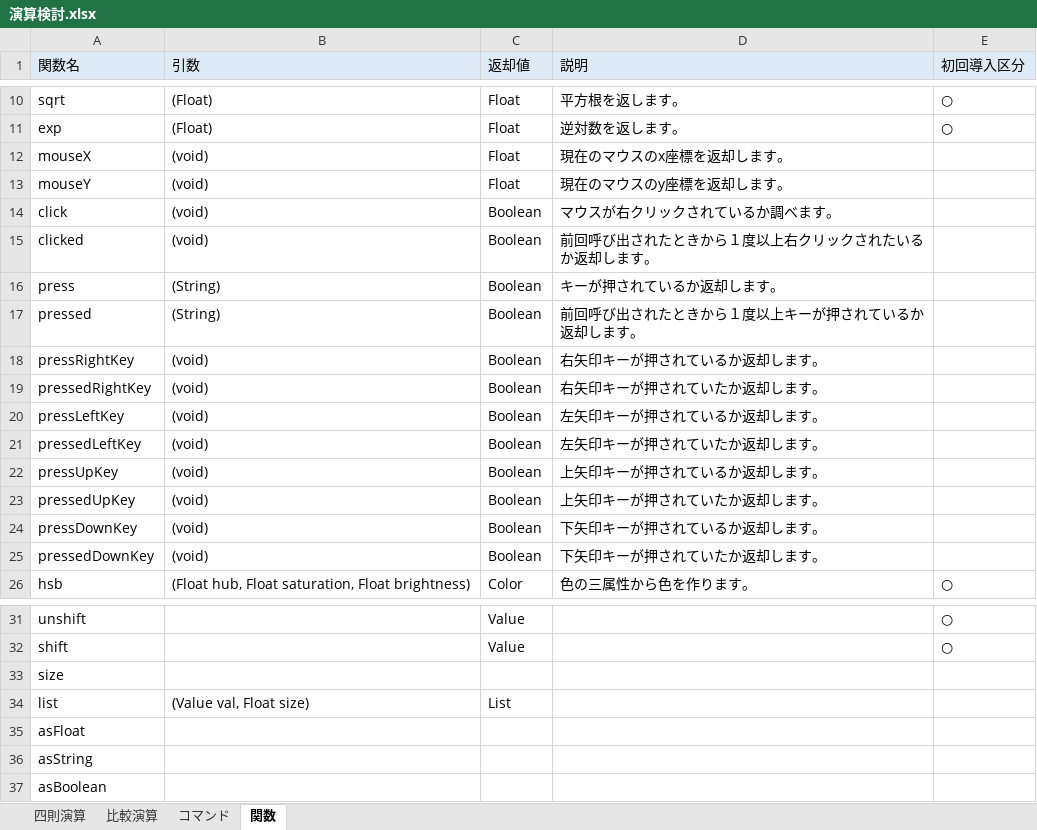
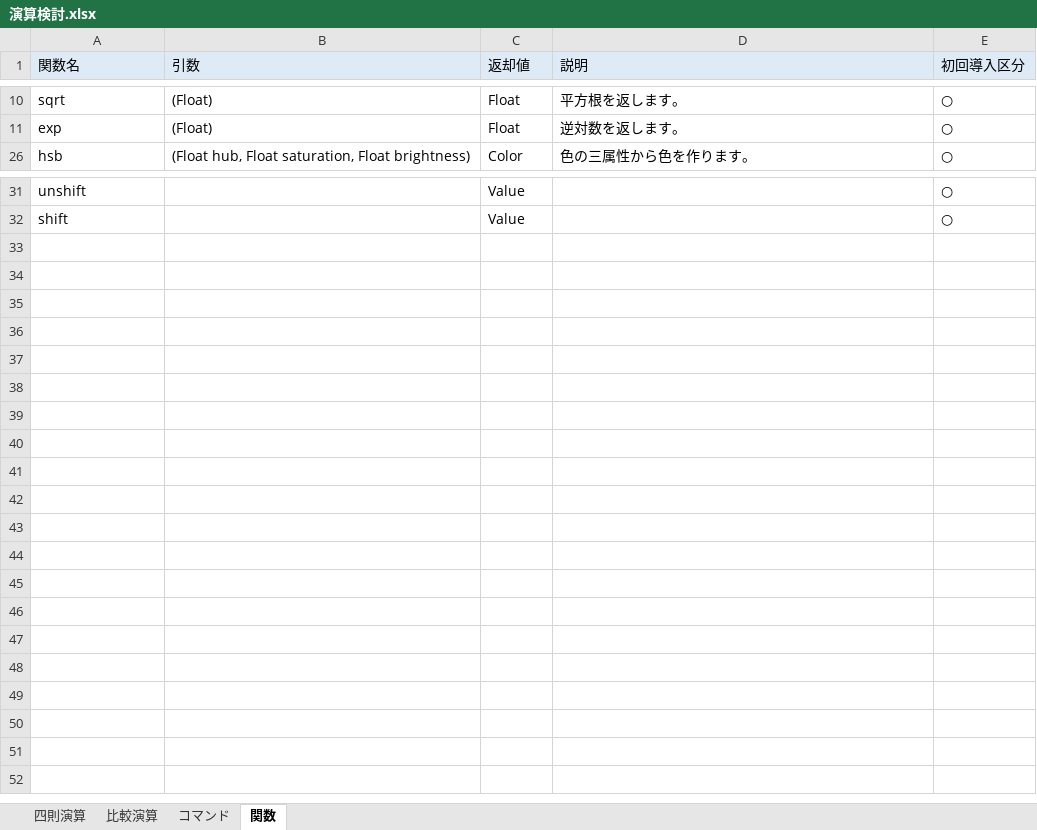
Before and after one commit to Ikepeeee/BeGIC, an Excel workbook: doc/設計検討/演算検討.xlsx, sheet 関数, drawn as a sheet; only a part is shown, gaps mark what is left out; values as stored, in another font and other column widths than the file's, no borders; the diff names each change by its address in the sheet, - before the commit and + after, or states it on an @@ line.

Commit message:
コマンド追加

```diff
--- a/doc/設計検討/演算検討.xlsx (sheet 関数)
+++ b/doc/設計検討/演算検討.xlsx (sheet 関数)
@@ row 12 hidden: mouseX | (void) | Float | 現在のマウスのx座標を返却します。 @@
@@ row 13 hidden: mouseY | (void) | Float | 現在のマウスのy座標を返却します。 @@
@@ row 14 hidden: click | (void) | Boolean | マウスが右クリックされているか調べます。 @@
@@ row 15 hidden: clicked | (void) | Boolean | 前回呼び出されたときから１度以上右クリックされたいるか返却します。 @@
@@ row 16 hidden: press | (String) | Boolean | キーが押されているか返却します。 @@
@@ row 17 hidden: pressed | (String) | Boolean | 前回呼び出されたときから１度以上キーが押されているか返却します。 @@
@@ row 18 hidden: pressRightKey | (void) | Boolean | 右矢印キーが押されているか返却します。 @@
@@ row 19 hidden: pressedRightKey | (void) | Boolean | 右矢印キーが押されていたか返却します。 @@
@@ row 20 hidden: pressLeftKey | (void) | Boolean | 左矢印キーが押されているか返却します。 @@
@@ row 21 hidden: pressedLeftKey | (void) | Boolean | 左矢印キーが押されていたか返却します。 @@
@@ row 22 hidden: pressUpKey | (void) | Boolean | 上矢印キーが押されているか返却します。 @@
@@ row 23 hidden: pressedUpKey | (void) | Boolean | 上矢印キーが押されていたか返却します。 @@
@@ row 24 hidden: pressDownKey | (void) | Boolean | 下矢印キーが押されているか返却します。 @@
@@ row 25 hidden: pressedDownKey | (void) | Boolean | 下矢印キーが押されていたか返却します。 @@
@@ row 33 hidden: size @@
@@ row 34 hidden: list | (Value val, Float size) | List @@
@@ row 35 hidden: asFloat @@
@@ row 36 hidden: asString @@
@@ row 37 hidden: asBoolean @@
```
Also changed, not shown: sheet コマンド.
